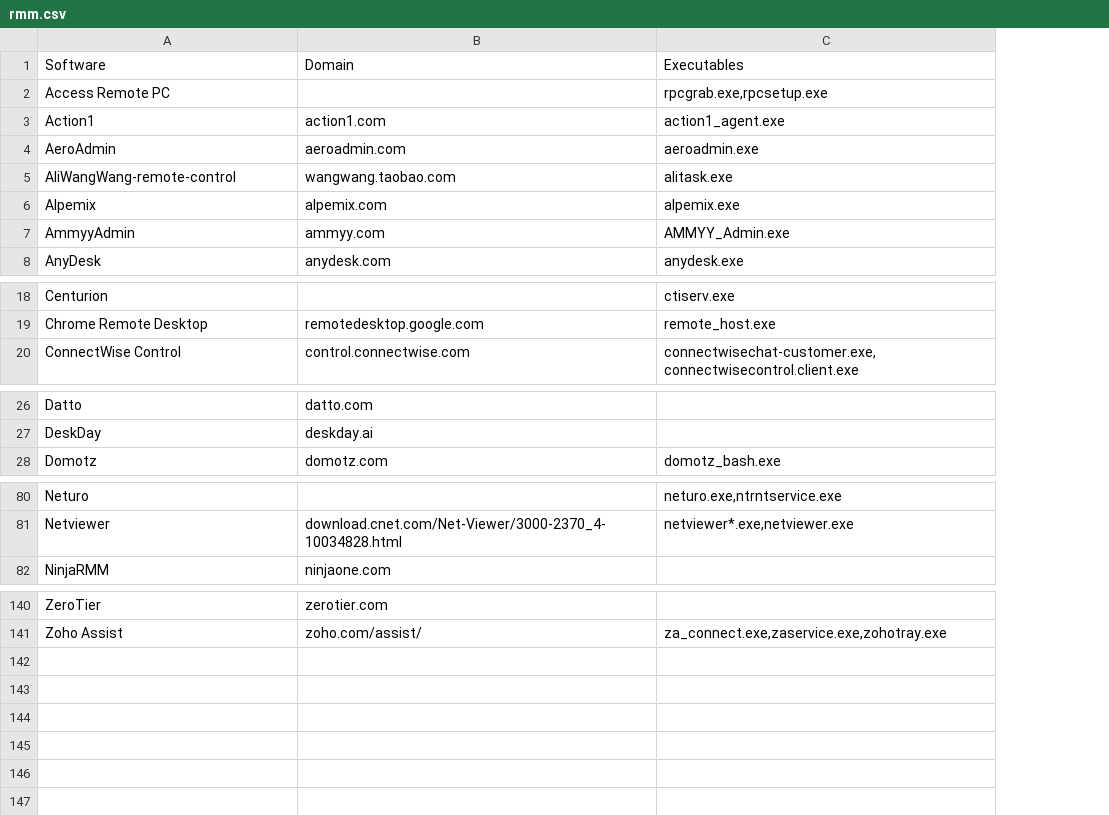
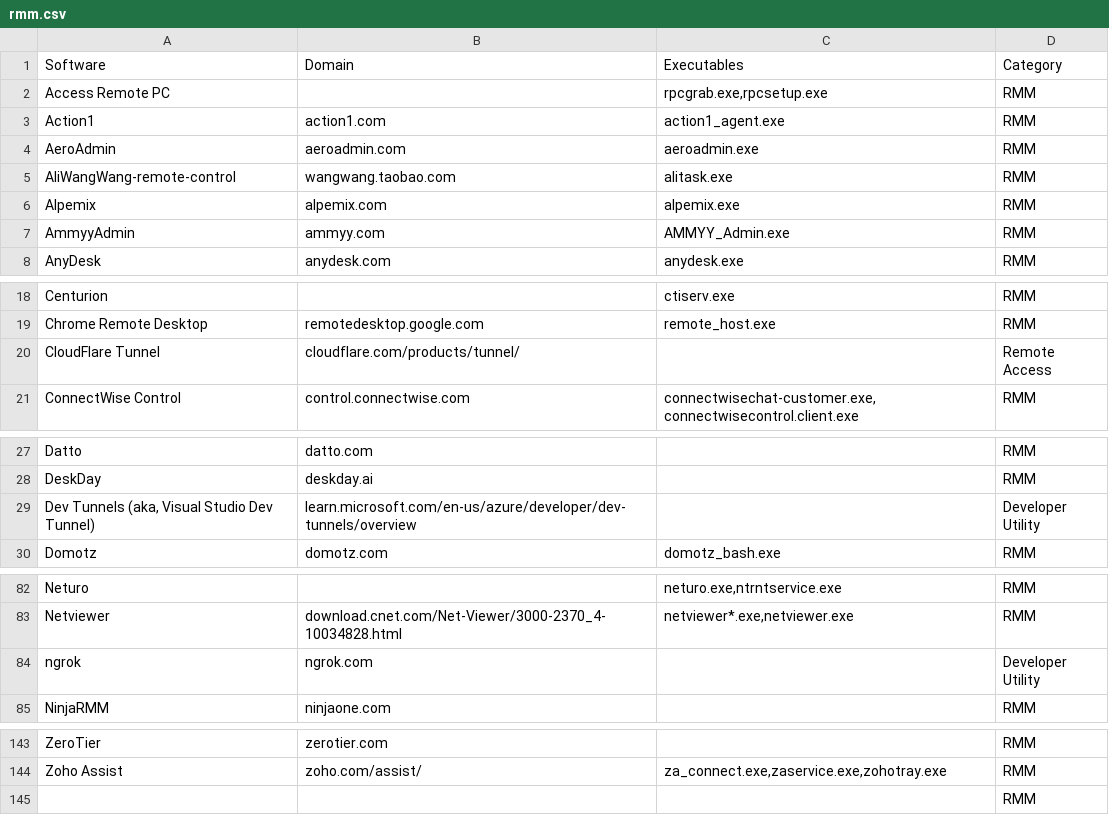
Before and after one commit to 0x706972686f/RMM-Catalogue, a CSV file: rmm.csv, drawn as a sheet; only a part is shown, gaps mark what is left out; the diff names each change by its address in the sheet, - before the commit and + after, or states it on an @@ line.

Commit message:
Added Category to help define software, and added some additional software to cover similar utilities

```diff
--- a/rmm.csv
+++ b/rmm.csv
+column D (Category), rows 2-8: all RMM; rows 18-19: RMM | RMM; row 21: RMM; rows 27-28: RMM | RMM; row 30: RMM; rows 82-83: RMM | RMM; row 85: RMM; rows 143-144: RMM | RMM
+row 20: CloudFlare Tunnel | cloudflare.com/products/tunnel/ |  | Remote Access
+row 29: Dev Tunnels (aka, Visual Studio Dev Tunnel) | learn.microsoft.com/en-us/azure/developer/dev-tunnels/overview |  | Developer Utility
+row 84: ngrok | ngrok.com |  | Developer Utility
+row 145:  |  |  | RMM
```
